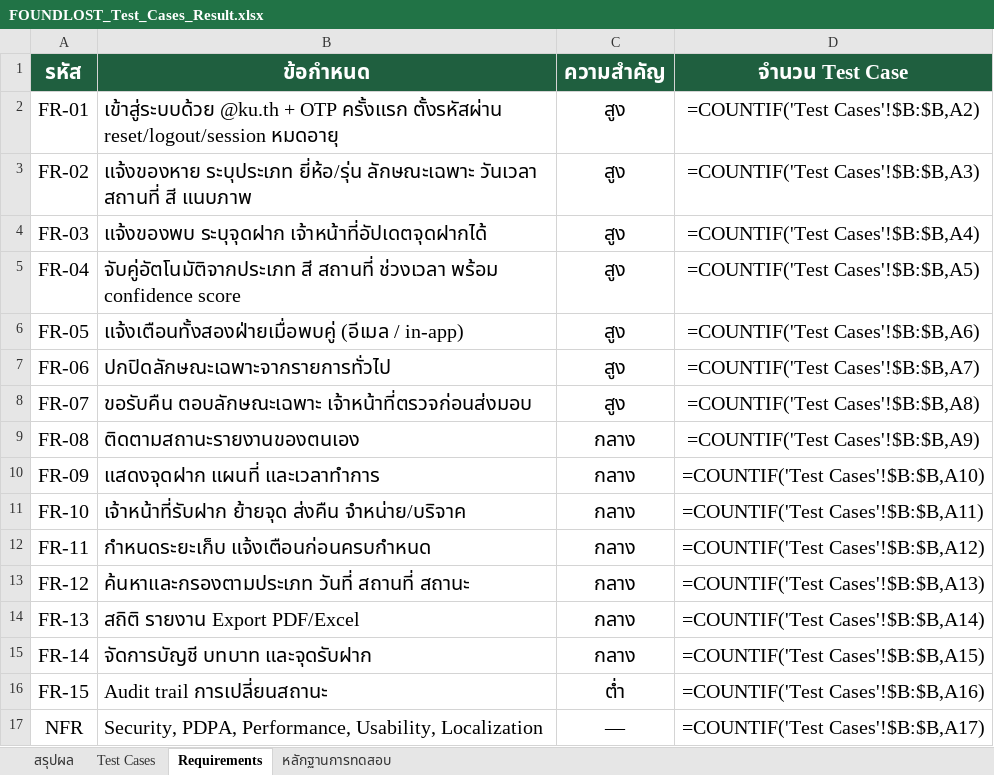
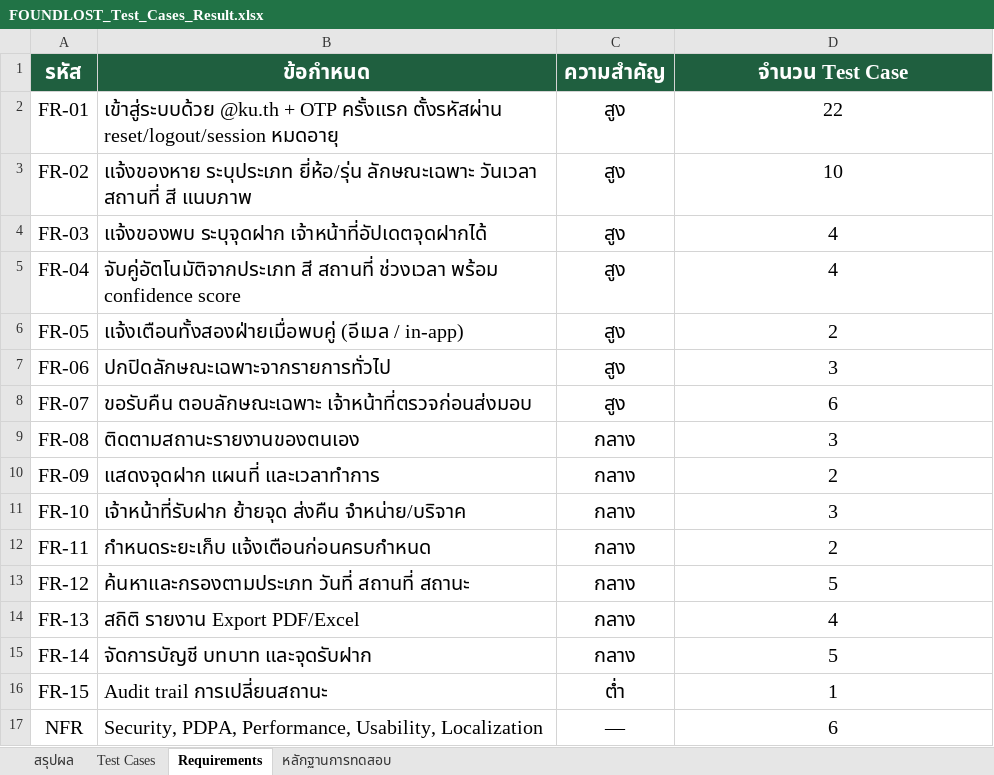
Before and after one commit to athiwat2626/test-it-pro, an Excel workbook: FOUNDLOST_Test_Cases_Result.xlsx, sheet Requirements, drawn as a sheet; values as stored, in another font and other column widths than the file's, no borders; formulas without a stored value are shown as written; the diff names each change by its address in the sheet, - before the commit and + after, or states it on an @@ line.

```diff
--- a/FOUNDLOST_Test_Cases_Result.xlsx (sheet Requirements)
+++ b/FOUNDLOST_Test_Cases_Result.xlsx (sheet Requirements)
-D2 (จำนวน Test Case): =COUNTIF('Test Cases'!$B:$B,A2)
+D2 (จำนวน Test Case): 22
-D3 (จำนวน Test Case): =COUNTIF('Test Cases'!$B:$B,A3)
+D3 (จำนวน Test Case): 10
-D4 (จำนวน Test Case): =COUNTIF('Test Cases'!$B:$B,A4)
+D4 (จำนวน Test Case): 4
-D5 (จำนวน Test Case): =COUNTIF('Test Cases'!$B:$B,A5)
+D5 (จำนวน Test Case): 4
-D6 (จำนวน Test Case): =COUNTIF('Test Cases'!$B:$B,A6)
+D6 (จำนวน Test Case): 2
-D7 (จำนวน Test Case): =COUNTIF('Test Cases'!$B:$B,A7)
+D7 (จำนวน Test Case): 3
-D8 (จำนวน Test Case): =COUNTIF('Test Cases'!$B:$B,A8)
+D8 (จำนวน Test Case): 6
-D9 (จำนวน Test Case): =COUNTIF('Test Cases'!$B:$B,A9)
+D9 (จำนวน Test Case): 3
-D10 (จำนวน Test Case): =COUNTIF('Test Cases'!$B:$B,A10)
+D10 (จำนวน Test Case): 2
-D11 (จำนวน Test Case): =COUNTIF('Test Cases'!$B:$B,A11)
+D11 (จำนวน Test Case): 3
-D12 (จำนวน Test Case): =COUNTIF('Test Cases'!$B:$B,A12)
+D12 (จำนวน Test Case): 2
-D13 (จำนวน Test Case): =COUNTIF('Test Cases'!$B:$B,A13)
+D13 (จำนวน Test Case): 5
-D14 (จำนวน Test Case): =COUNTIF('Test Cases'!$B:$B,A14)
+D14 (จำนวน Test Case): 4
-D15 (จำนวน Test Case): =COUNTIF('Test Cases'!$B:$B,A15)
+D15 (จำนวน Test Case): 5
-D16 (จำนวน Test Case): =COUNTIF('Test Cases'!$B:$B,A16)
+D16 (จำนวน Test Case): 1
-D17 (จำนวน Test Case): =COUNTIF('Test Cases'!$B:$B,A17)
+D17 (จำนวน Test Case): 6
```
Also changed, not shown: sheet สรุปผล, FOUNDLOST_Test_Cases.xlsx, FOUNDLOST_Test_Results_2026-10-25.xlsx.
